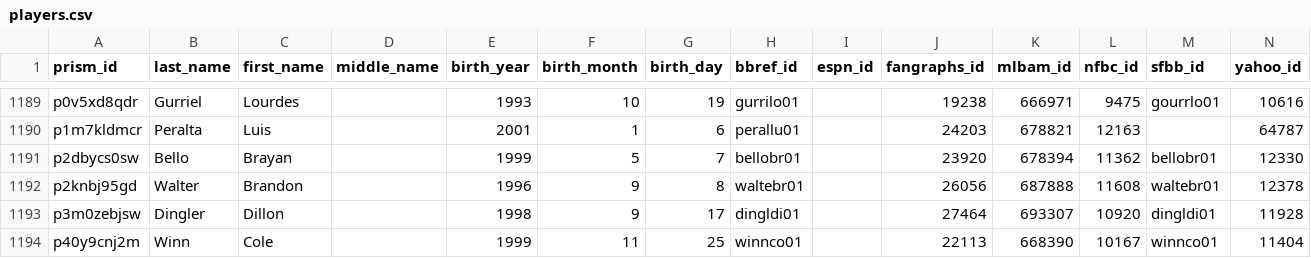
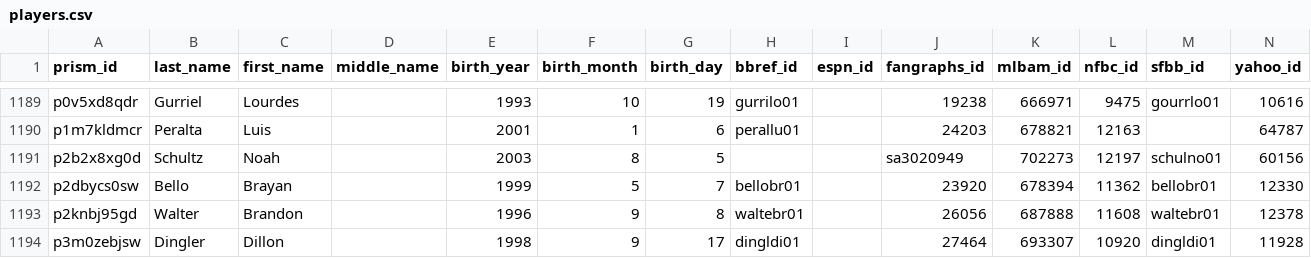
Before and after one commit to StatsVine/prism-crosswalk-data, a CSV file: data/mlb/players.csv, drawn as a sheet; only a part is shown, gaps mark what is left out; the shorter side is filled out with more unchanged rows; the diff names each change by its address in the sheet, - before the commit and + after, or states it on an @@ line.

```diff
--- a/data/mlb/players.csv
+++ b/data/mlb/players.csv
+row 1191: p2b2x8xg0d | Schultz | Noah |  | 2003 | 8 | 5 |  |  | sa3020949 | 702273 | 12197 | schulno01 | 60156
```
